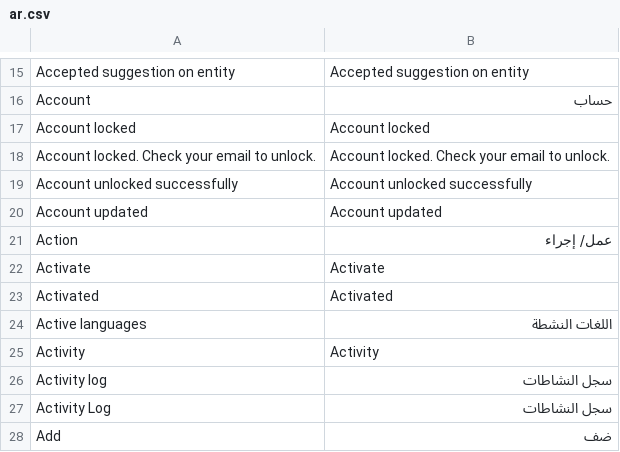
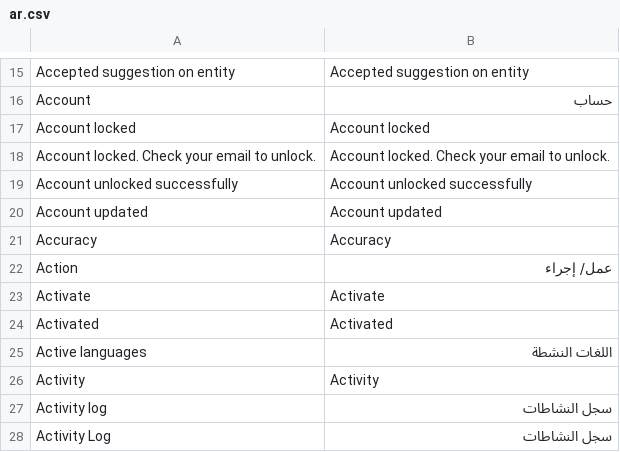
Before and after one commit to jordanopensource/uwazi-docker, a CSV file: contents/ui-translations/ar.csv, drawn as a sheet; only a part is shown, gaps mark what is left out; the shorter side is filled out with more unchanged rows.

Commit message:
8245 fix aggregations add accuracy (#8352)
* Aggergations now exclude unprocessed data and include accuracy.

* Added and corrected filter logic to exclude processed from match, mismatch and no context

* Added accuracy indicator to Front End

* Removed incorrect filter with accuracy

```diff
--- a/contents/ui-translations/ar.csv
+++ b/contents/ui-translations/ar.csv
@@ -20,2 +20,3 @@ Account unlocked successfully,Account unlocked successfully
 Account updated,Account updated
+Accuracy,Accuracy
 Action,عمل/ إجراء
```
Also changed, not shown: contents/ui-translations/en.csv, contents/ui-translations/es.csv, 13 other files.
